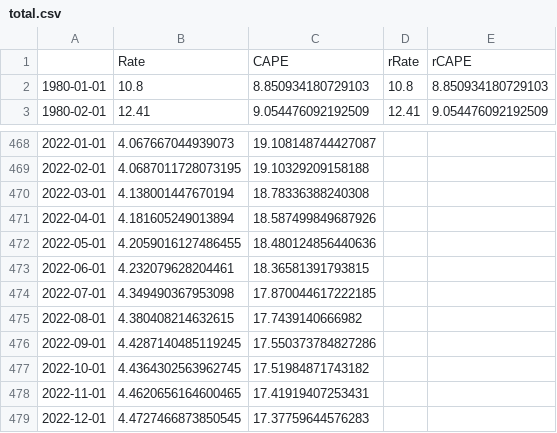
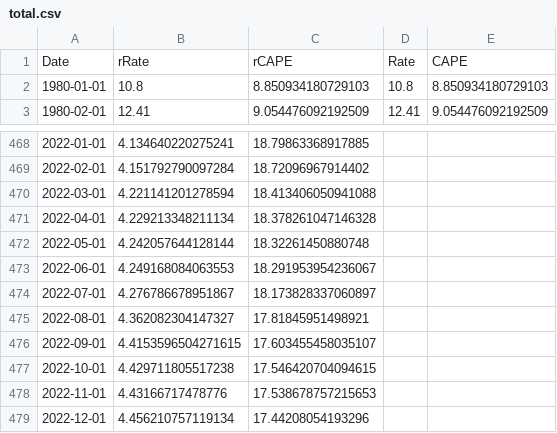
Before and after one commit to aghazaly/CAPE_Analysis, a CSV file: total.csv, drawn as a sheet; only a part is shown, gaps mark what is left out; the diff covers the shown part only.

```diff
--- a/total.csv
+++ b/total.csv
@@ -1,2 +1,2 @@
-,Rate,CAPE,rRate,rCAPE
+Date,rRate,rCAPE,Rate,CAPE
 1980-01-01,10.8,8.850934180729103,10.8,8.850934180729103
@@ -468,12 +468,12 @@
-2022-01-01,4.067667044939073,19.108148744427087,,
-2022-02-01,4.0687011728073195,19.10329209158188,,
-2022-03-01,4.138001447670194,18.78336388240308,,
-2022-04-01,4.181605249013894,18.587499849687926,,
-2022-05-01,4.2059016127486455,18.480124856440636,,
-2022-06-01,4.232079628204461,18.36581391793815,,
-2022-07-01,4.349490367953098,17.870044617222185,,
-2022-08-01,4.380408214632615,17.7439140666982,,
-2022-09-01,4.4287140485119245,17.550373784827286,,
-2022-10-01,4.4364302563962745,17.51984871743182,,
-2022-11-01,4.4620656164600465,17.41919407253431,,
-2022-12-01,4.4727466873850545,17.37759644576283,,
+2022-01-01,4.134640220275241,18.79863368917885,,
+2022-02-01,4.151792790097284,18.72096967914402,,
+2022-03-01,4.221141201278594,18.413406050941088,,
+2022-04-01,4.229213348211134,18.378261047146328,,
+2022-05-01,4.242057644128144,18.32261450880748,,
+2022-06-01,4.249168084063553,18.291953954236067,,
+2022-07-01,4.276786678951867,18.173828337060897,,
+2022-08-01,4.362082304147327,17.81845951498921,,
+2022-09-01,4.4153596504271615,17.603455458035107,,
+2022-10-01,4.429711805517238,17.546420704094615,,
+2022-11-01,4.43166717478776,17.538678757215653,,
+2022-12-01,4.456210757119134,17.44208054193296,,
```
Also changed, not shown: 96 edited cells elsewhere in this file, 2 other files.
